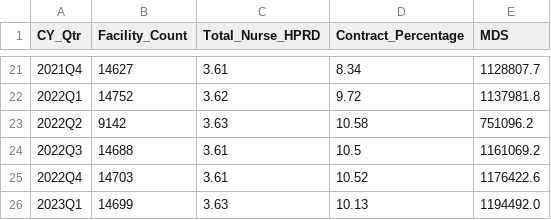
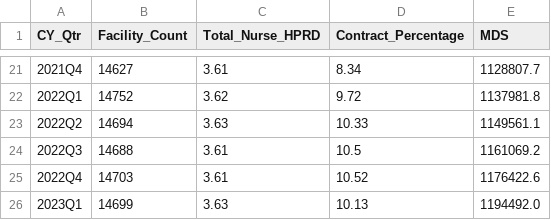
Before and after one commit to EricGoldwein/pbjbeta, a CSV file: national_lite_metrics.csv, drawn as a sheet; only a part is shown, gaps mark what is left out.

```diff
--- a/national_lite_metrics.csv
+++ b/national_lite_metrics.csv
@@ -22,3 +22,3 @@ CY_Qtr,Facility_Count,Total_Nurse_HPRD,Contract_Percentage,MDS
 2022Q1,14752,3.62,9.72,1137981.8
-2022Q2,9142,3.63,10.58,751096.2
+2022Q2,14694,3.63,10.33,1149561.1
 2022Q3,14688,3.61,10.5,1161069.2
```
Also changed, not shown: state_lite_metrics.csv, 1 other file.
